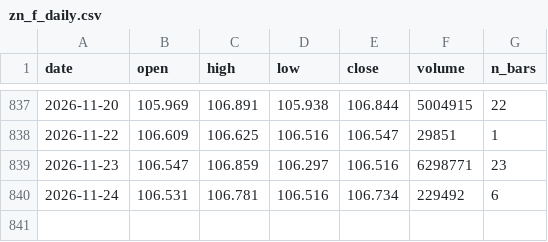
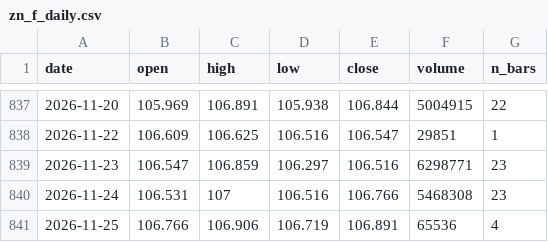
Before and after one commit to olehakengo-svg/fx-ai-trader, a CSV file: data/external/rate_anchor/zn_f_daily.csv, drawn as a sheet; only a part is shown, gaps mark what is left out.

```diff
--- a/data/external/rate_anchor/zn_f_daily.csv
+++ b/data/external/rate_anchor/zn_f_daily.csv
@@ -839,2 +839,3 @@ date,open,high,low,close,volume,n_bars
 2026-11-23,106.547,106.859,106.297,106.516,6298771,23
-2026-11-24,106.531,106.781,106.516,106.734,229492,6
+2026-11-24,106.531,107,106.516,106.766,5468308,23
+2026-11-25,106.766,106.906,106.719,106.891,65536,4
```
Also changed, not shown: data/external/rate_anchor/jgb_yields.csv, data/external/rate_anchor/us_treasury_yields.csv, 2 other files.
